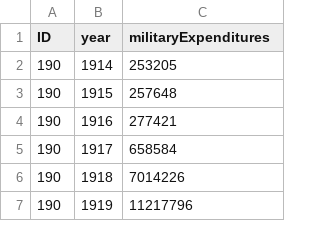
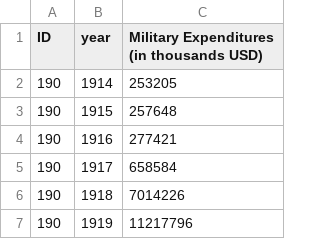
Before and after one commit to terrancelaw/cow_event, a CSV file: data/time_series/military_expenditures.csv, drawn as a sheet; only a part is shown.

```diff
--- a/data/time_series/military_expenditures.csv
+++ b/data/time_series/military_expenditures.csv
@@ -1,2 +1,2 @@
-ID,year,militaryExpenditures
+ID,year,Military Expenditures (in thousands USD)
 190,1914,253205
```
Also changed, not shown: data/time_series/military_personnel.csv, data/time_series/total_population.csv, 1 other file.
